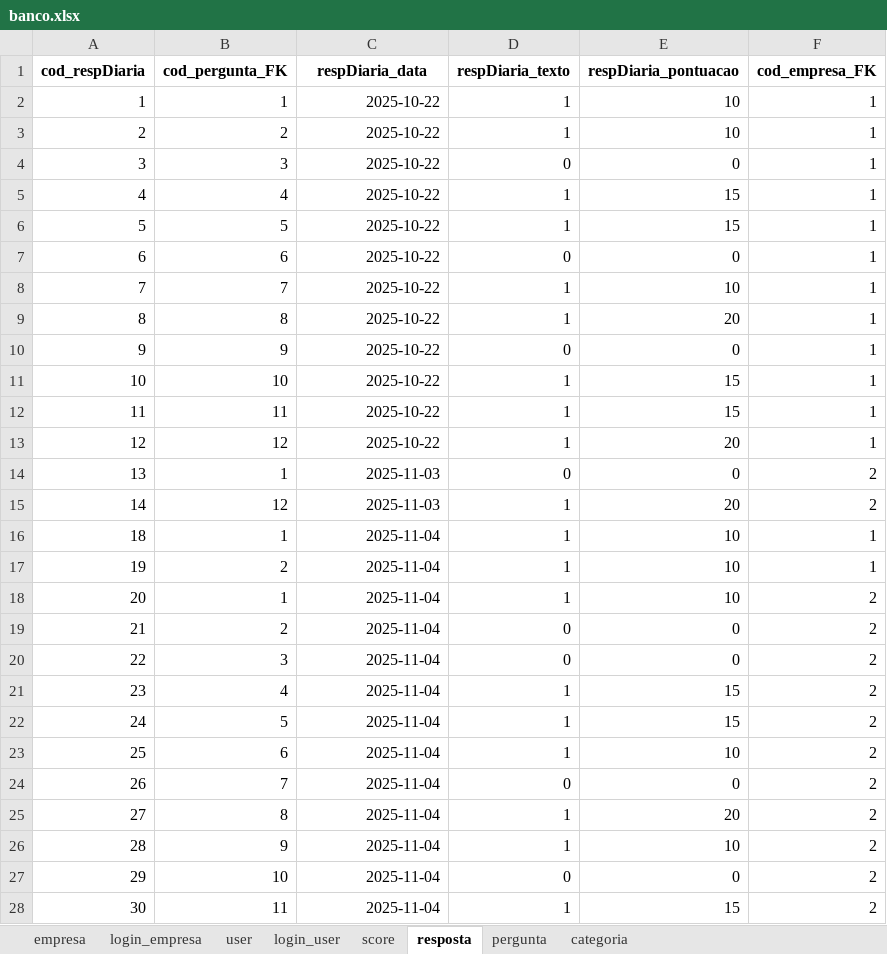
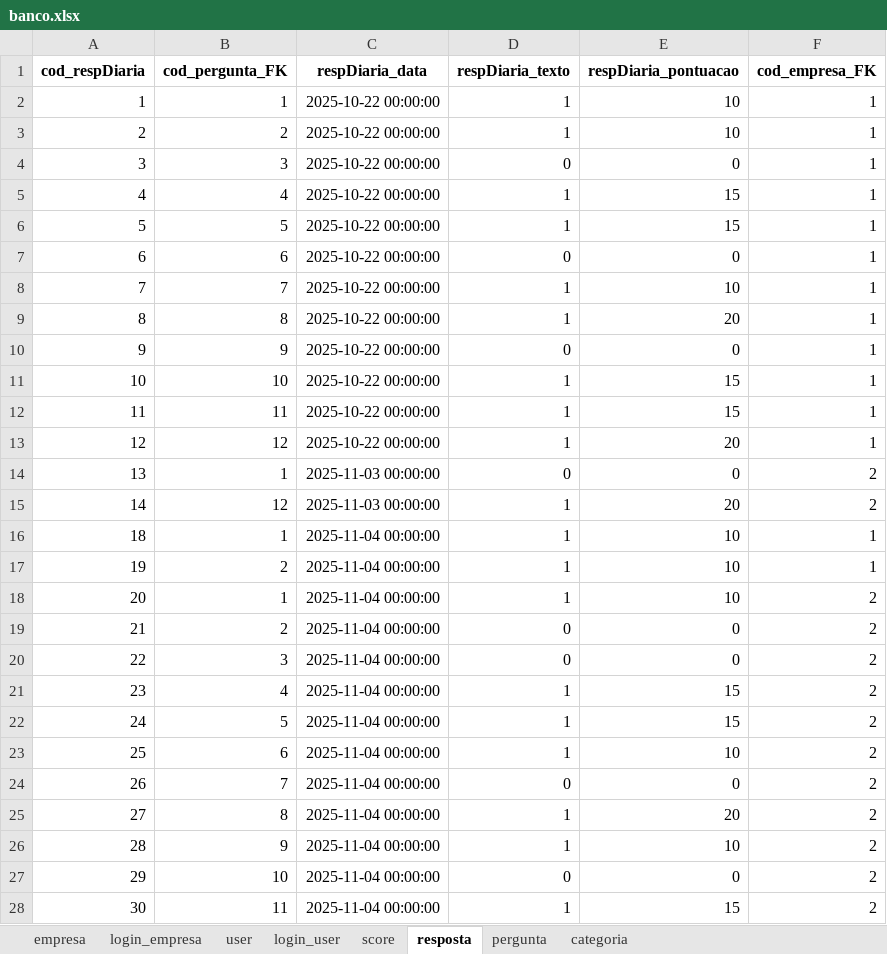
Before and after one commit to GustavoSaba/EcoScoreIARA, an Excel workbook: iara/database/banco.xlsx, sheet resposta, drawn as a sheet; only a part is shown; values as stored, in another font and other column widths than the file's, no borders; the diff covers the shown part only; the diff names each change by its address in the sheet, - before the commit and + after, or states it on an @@ line.

```diff
--- a/iara/database/banco.xlsx (sheet resposta)
+++ b/iara/database/banco.xlsx (sheet resposta)
-C2:C13 (respDiaria_data): 2025-10-22
+C2:C13 (respDiaria_data): 2025-10-22 00:00:00
-C14:C15 (respDiaria_data): 2025-11-03
+C14:C15 (respDiaria_data): 2025-11-03 00:00:00
-C16:C28 (respDiaria_data): 2025-11-04
+C16:C28 (respDiaria_data): 2025-11-04 00:00:00
```
Also changed, not shown: 13 edited cells elsewhere in this sheet, sheet score, sheet login_empresa, 1 other file.
